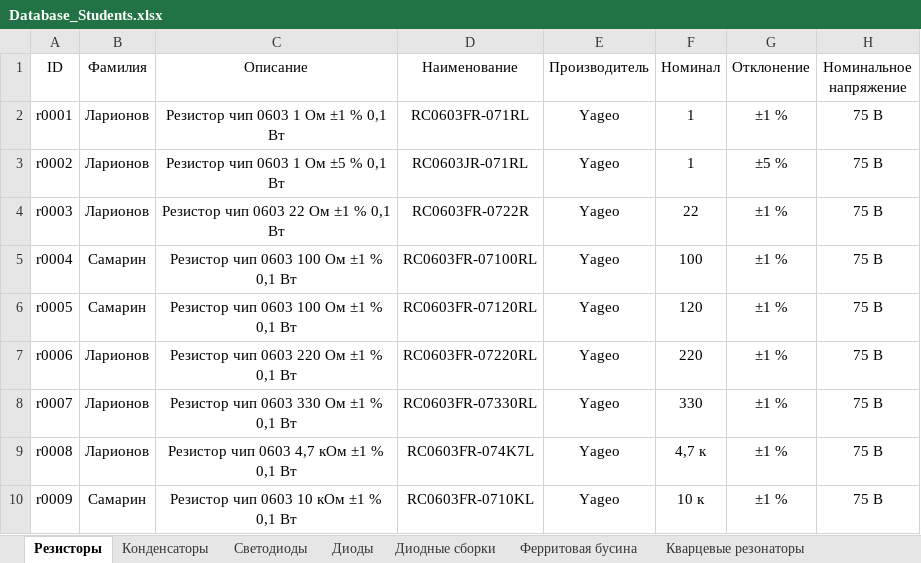
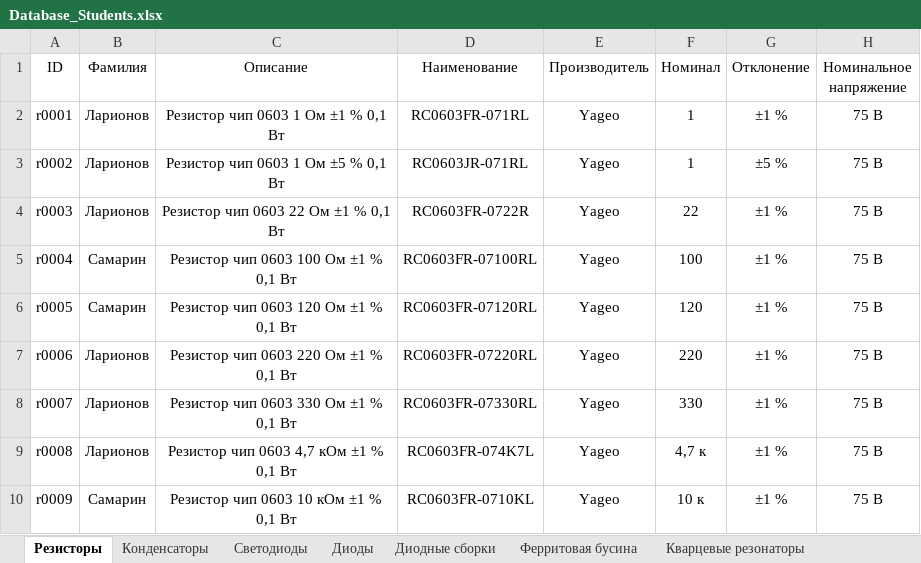
Before and after one commit to TonyCooT/Altium_BEng, an Excel workbook: library/Database_Students.xlsx, sheet Резисторы, drawn as a sheet; only a part is shown; values as stored, in another font and other column widths than the file's, no borders; the diff names each change by its address in the sheet, - before the commit and + after, or states it on an @@ line.

Commit message:
Исправил

```diff
--- a/library/Database_Students.xlsx (sheet Резисторы)
+++ b/library/Database_Students.xlsx (sheet Резисторы)
-C6 (Описание): Резистор чип 0603 100 Ом ±1 % 0,1 Вт
+C6 (Описание): Резистор чип 0603 120 Ом ±1 % 0,1 Вт
```
